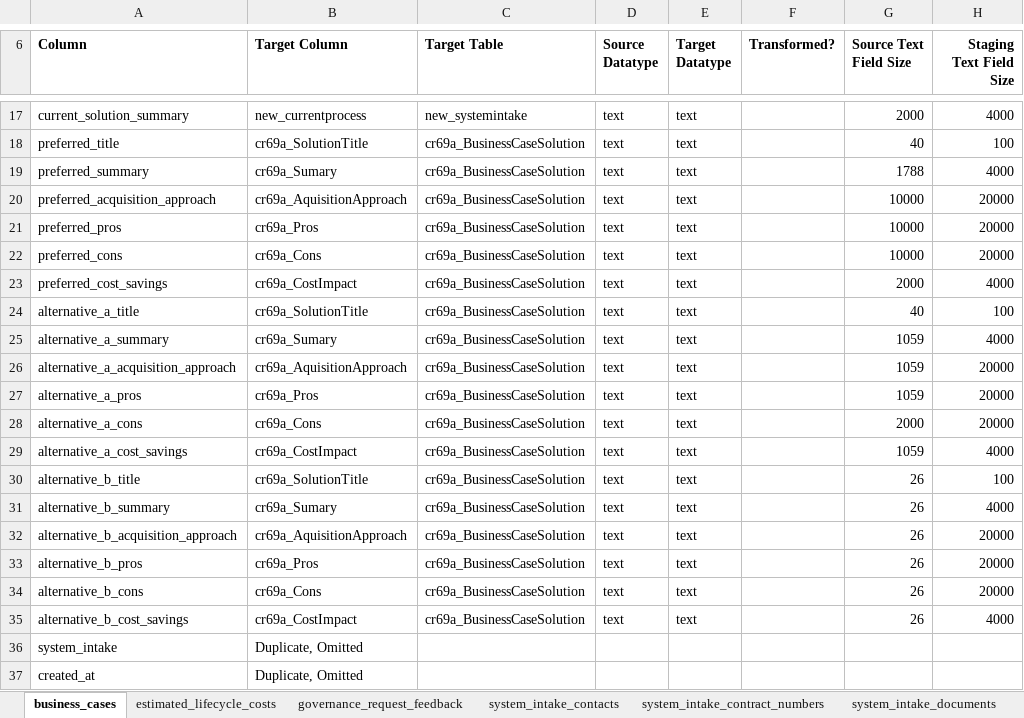
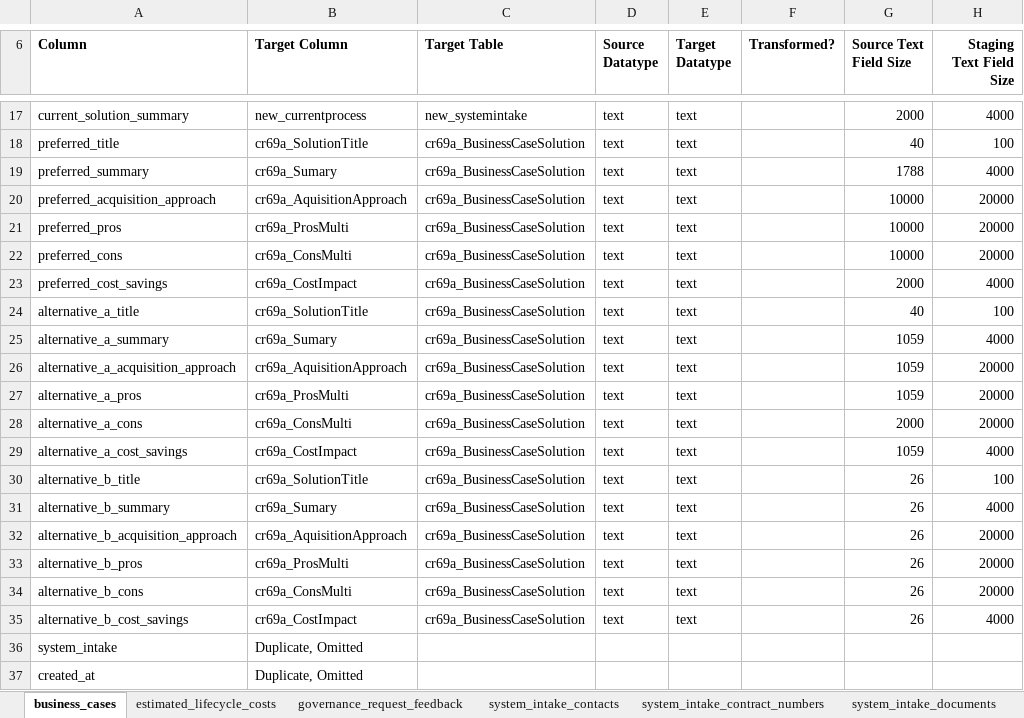
Before and after one commit to CMS-Enterprise/power-platform-webres, an Excel workbook: apps/it-governance/migrations/IT Governance Intake Request Mapping Workbook.xlsx, sheet business_cases, drawn as a sheet; only a part is shown, gaps mark what is left out; values as stored, in another font and other column widths than the file's, no borders; conditional formats not drawn; the diff names each change by its address in the sheet, - before the commit and + after, or states it on an @@ line.

Commit message:
Various Data Migration Improvements (#49)
* uat dataflow IDs have been udpated. We need to update the json to keep the new values

* uat updates

* updating dataflows to allow for mapping a legacy view in the admin view on Request.

* adding javascript to show/hide the legacy data on the admin view

* data changes to test fields that previously had no test data to migrate

* fixing mapping issue for Cons

* fixing issue with acquisition approach

* adding default and env var configs

* workbook updates

* adding comment back

```diff
--- a/apps/it-governance/migrations/IT Governance Intake Request Mapping Workbook.xlsx (sheet business_cases)
+++ b/apps/it-governance/migrations/IT Governance Intake Request Mapping Workbook.xlsx (sheet business_cases)
-B21 (Target Column): cr69a_Pros
+B21 (Target Column): cr69a_ProsMulti
-B22 (Target Column): cr69a_Cons
+B22 (Target Column): cr69a_ConsMulti
-B27 (Target Column): cr69a_Pros
+B27 (Target Column): cr69a_ProsMulti
-B28 (Target Column): cr69a_Cons
+B28 (Target Column): cr69a_ConsMulti
-B33 (Target Column): cr69a_Pros
+B33 (Target Column): cr69a_ProsMulti
-B34 (Target Column): cr69a_Cons
+B34 (Target Column): cr69a_ConsMulti
```
Also changed, not shown: sheet Mapping Governance, 21 other files.
